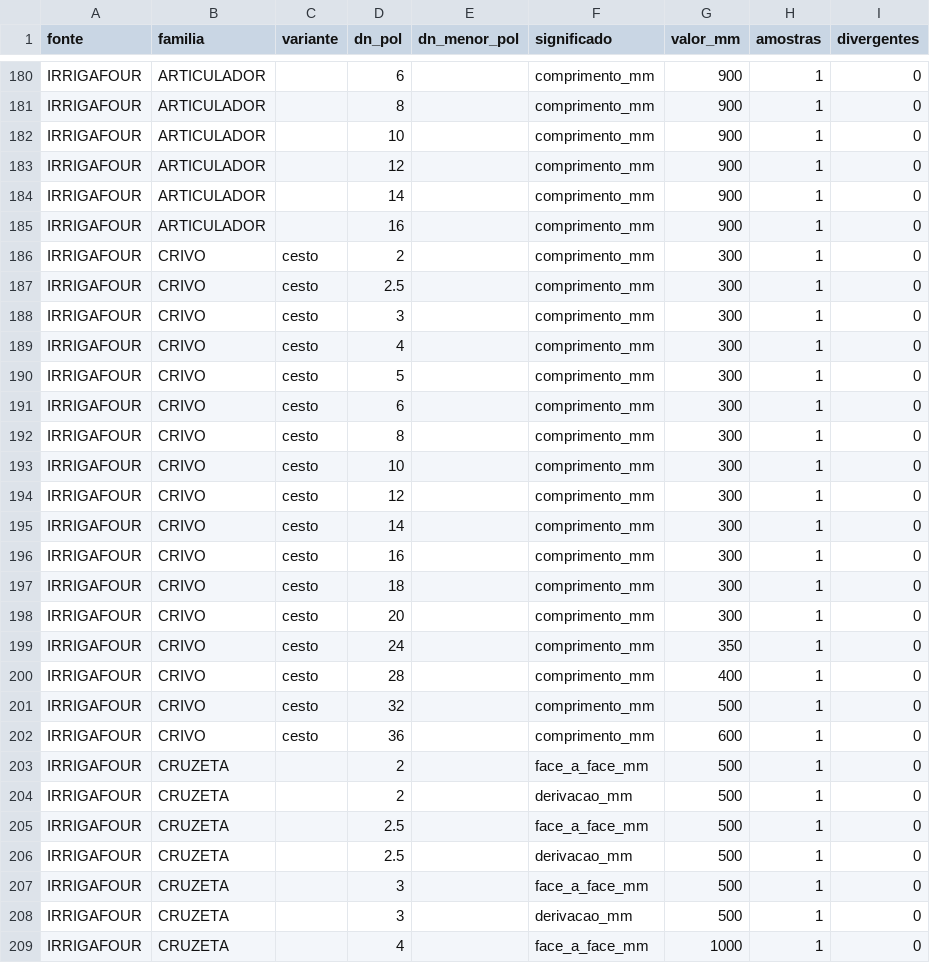
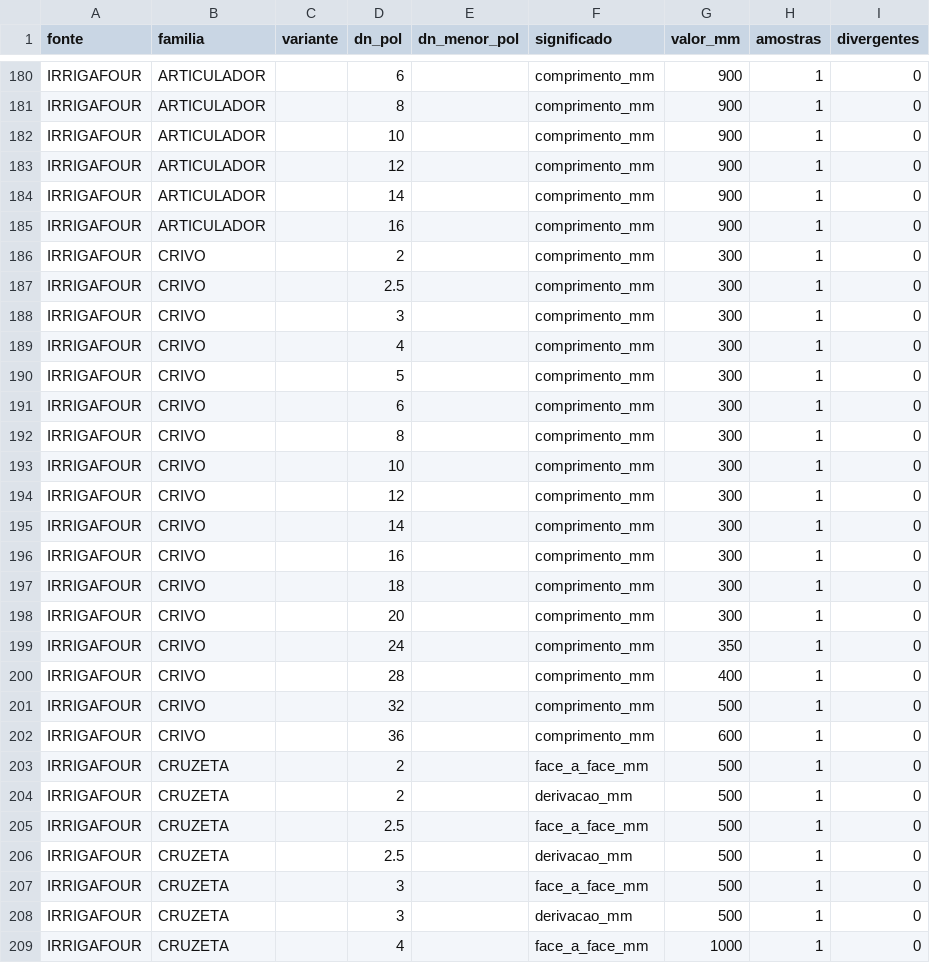
Before and after one commit to rogerio-pivodrip/proposta-cedro, a CSV file: data/cotas.csv, drawn as a sheet; only a part is shown, gaps mark what is left out; the diff covers the shown part only.

```diff
--- a/data/cotas.csv
+++ b/data/cotas.csv
@@ -185,19 +185,19 @@ IRRIGAFOUR,ARTICULADOR,,14,,comprimento_mm,900,1,0
 IRRIGAFOUR,ARTICULADOR,,16,,comprimento_mm,900,1,0
-IRRIGAFOUR,CRIVO,cesto,2,,comprimento_mm,300,1,0
-IRRIGAFOUR,CRIVO,cesto,2.5,,comprimento_mm,300,1,0
-IRRIGAFOUR,CRIVO,cesto,3,,comprimento_mm,300,1,0
-IRRIGAFOUR,CRIVO,cesto,4,,comprimento_mm,300,1,0
-IRRIGAFOUR,CRIVO,cesto,5,,comprimento_mm,300,1,0
-IRRIGAFOUR,CRIVO,cesto,6,,comprimento_mm,300,1,0
-IRRIGAFOUR,CRIVO,cesto,8,,comprimento_mm,300,1,0
-IRRIGAFOUR,CRIVO,cesto,10,,comprimento_mm,300,1,0
-IRRIGAFOUR,CRIVO,cesto,12,,comprimento_mm,300,1,0
-IRRIGAFOUR,CRIVO,cesto,14,,comprimento_mm,300,1,0
-IRRIGAFOUR,CRIVO,cesto,16,,comprimento_mm,300,1,0
-IRRIGAFOUR,CRIVO,cesto,18,,comprimento_mm,300,1,0
-IRRIGAFOUR,CRIVO,cesto,20,,comprimento_mm,300,1,0
-IRRIGAFOUR,CRIVO,cesto,24,,comprimento_mm,350,1,0
-IRRIGAFOUR,CRIVO,cesto,28,,comprimento_mm,400,1,0
-IRRIGAFOUR,CRIVO,cesto,32,,comprimento_mm,500,1,0
-IRRIGAFOUR,CRIVO,cesto,36,,comprimento_mm,600,1,0
+IRRIGAFOUR,CRIVO,,2,,comprimento_mm,300,1,0
+IRRIGAFOUR,CRIVO,,2.5,,comprimento_mm,300,1,0
+IRRIGAFOUR,CRIVO,,3,,comprimento_mm,300,1,0
+IRRIGAFOUR,CRIVO,,4,,comprimento_mm,300,1,0
+IRRIGAFOUR,CRIVO,,5,,comprimento_mm,300,1,0
+IRRIGAFOUR,CRIVO,,6,,comprimento_mm,300,1,0
+IRRIGAFOUR,CRIVO,,8,,comprimento_mm,300,1,0
+IRRIGAFOUR,CRIVO,,10,,comprimento_mm,300,1,0
+IRRIGAFOUR,CRIVO,,12,,comprimento_mm,300,1,0
+IRRIGAFOUR,CRIVO,,14,,comprimento_mm,300,1,0
+IRRIGAFOUR,CRIVO,,16,,comprimento_mm,300,1,0
+IRRIGAFOUR,CRIVO,,18,,comprimento_mm,300,1,0
+IRRIGAFOUR,CRIVO,,20,,comprimento_mm,300,1,0
+IRRIGAFOUR,CRIVO,,24,,comprimento_mm,350,1,0
+IRRIGAFOUR,CRIVO,,28,,comprimento_mm,400,1,0
+IRRIGAFOUR,CRIVO,,32,,comprimento_mm,500,1,0
+IRRIGAFOUR,CRIVO,,36,,comprimento_mm,600,1,0
 IRRIGAFOUR,CRUZETA,,2,,face_a_face_mm,500,1,0
```
Also changed, not shown: 11 edited cells elsewhere in this file, data/depara_fabricantes.csv, 6 other files.
